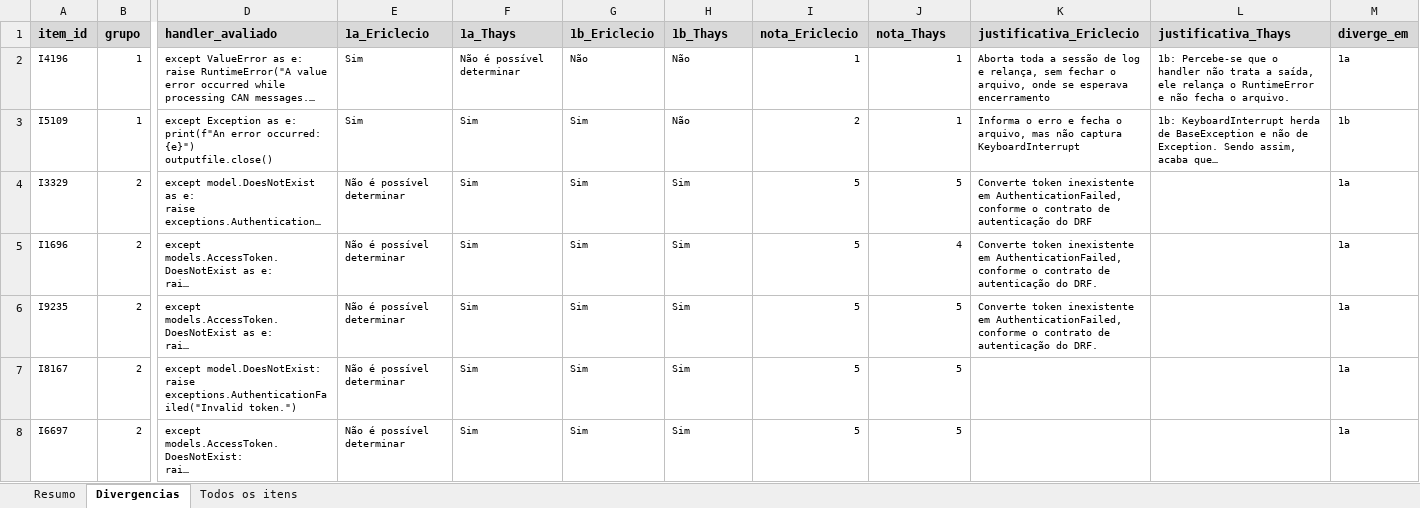
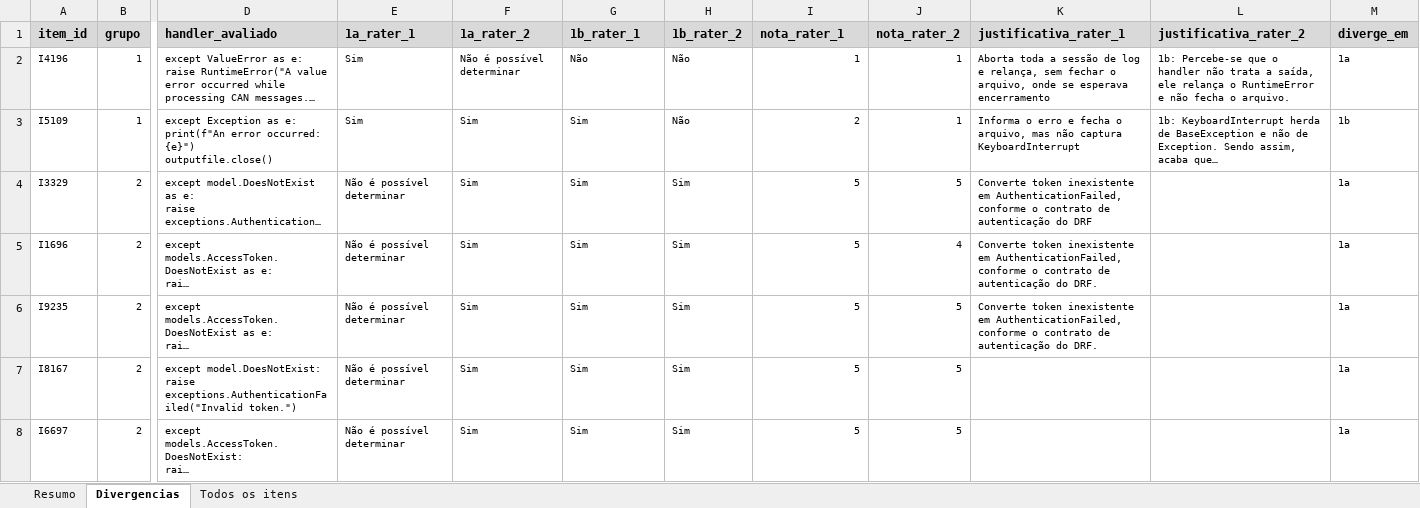
Before and after one commit to Ericlecio/llm-exception-handling, an Excel workbook: llm/output/manual_evaluation/pilot/results/agreement_pilot.xlsx, sheet Divergencias, drawn as a sheet; only a part is shown, gaps mark what is left out; long unchanged cells end in …; values as stored, in another font and other column widths than the file's, no borders; the diff names each change by its address in the sheet, - before the commit and + after, or states it on an @@ line.

```diff
--- a/llm/output/manual_evaluation/pilot/results/agreement_pilot.xlsx (sheet Divergencias)
+++ b/llm/output/manual_evaluation/pilot/results/agreement_pilot.xlsx (sheet Divergencias)
-E1: 1a_Ericlecio
+E1: 1a_rater_1
-F1: 1a_Thays
+F1: 1a_rater_2
-G1: 1b_Ericlecio
+G1: 1b_rater_1
-H1: 1b_Thays
+H1: 1b_rater_2
-I1: nota_Ericlecio
+I1: nota_rater_1
-J1: nota_Thays
+J1: nota_rater_2
-K1: justificativa_Ericlecio
+K1: justificativa_rater_1
-L1: justificativa_Thays
+L1: justificativa_rater_2
```
Also changed, not shown: sheet Todos os itens, llm/output/manual_evaluation/main/results/consensus.xlsx, llm/output/manual_evaluation/main/results/rater_1.xlsx, 19 other files.
